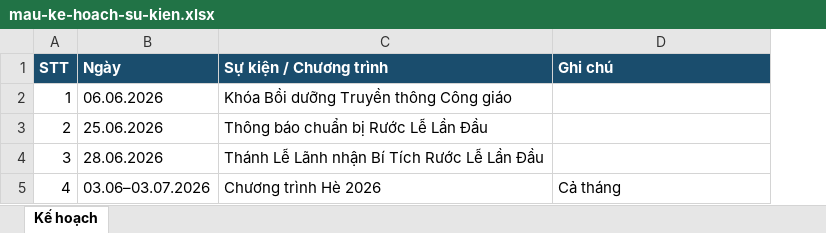
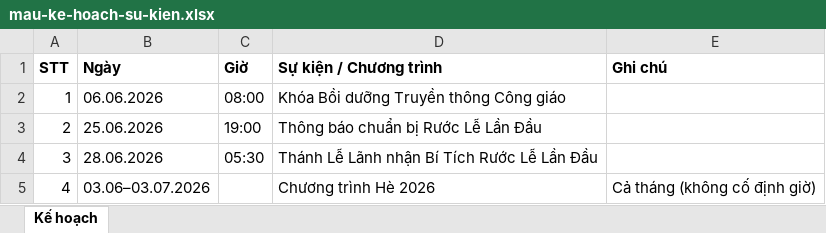
Before and after one commit to goccontent/ban-tt-sk-phuoc-hoa, an Excel workbook: mau-ke-hoach-su-kien.xlsx, sheet Kế hoạch, drawn as a sheet; values as stored, in another font and other column widths than the file's, no borders; addresses are those after the commit; the diff names each change by its address in the sheet, - before the commit and + after, or states it on an @@ line.

```diff
--- a/mau-ke-hoach-su-kien.xlsx (sheet Kế hoạch)
+++ b/mau-ke-hoach-su-kien.xlsx (sheet Kế hoạch)
+column C (Giờ), rows 2-4: 08:00 | 19:00 | 05:30
@@ A1:B1 fill: #1A4D6D → none, text colour: #FFFFFF → black @@
@@ D1:E1 fill: #1A4D6D → none, text colour: #FFFFFF → black @@
-E5 (Ghi chú): Cả tháng
+E5 (Ghi chú): Cả tháng (không cố định giờ)
```
Also changed, not shown: 7 other files.
